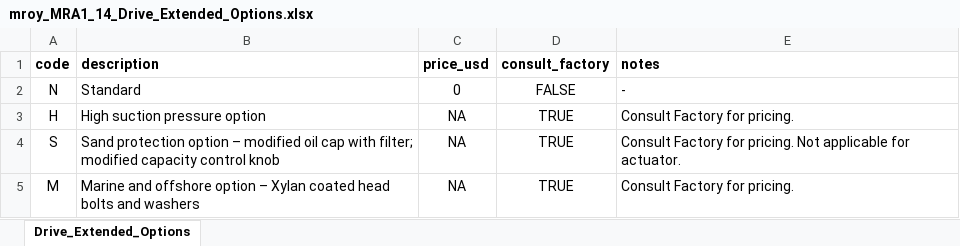
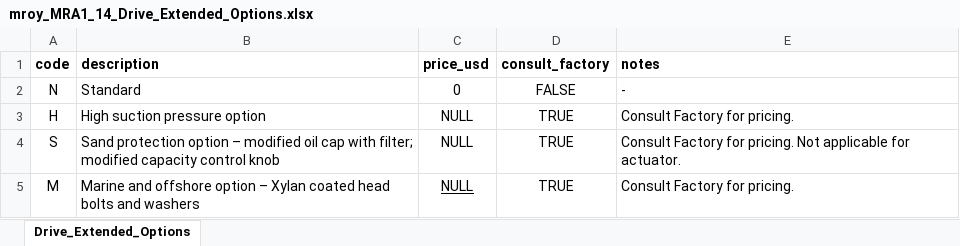
Before and after one commit to VmurciaU/AutoSelectXV1, an Excel workbook: app/database/MRA11/mroy_MRA1_14_Drive_Extended_Options.xlsx, sheet Drive_Extended_Options, drawn as a sheet; values as stored, in another font and other column widths than the file's, no borders; the diff names each change by its address in the sheet, - before the commit and + after, or states it on an @@ line.

Commit message:
MROY catalog updates, cleanup scripts, table creation fix

```diff
--- a/app/database/MRA11/mroy_MRA1_14_Drive_Extended_Options.xlsx (sheet Drive_Extended_Options)
+++ b/app/database/MRA11/mroy_MRA1_14_Drive_Extended_Options.xlsx (sheet Drive_Extended_Options)
-C3:C5 (price_usd): NA
+C3:C5 (price_usd): NULL
-C5 underline: off
+C5 underline: on
```
Also changed, not shown: app/database/MRA11/mroy_MRA1_12_Liquid_End_Extended_Options.xlsx, app/database/MRA11/mroy_MRA1_13_Temperature_Extended_Options.xlsx, 20 other files.
